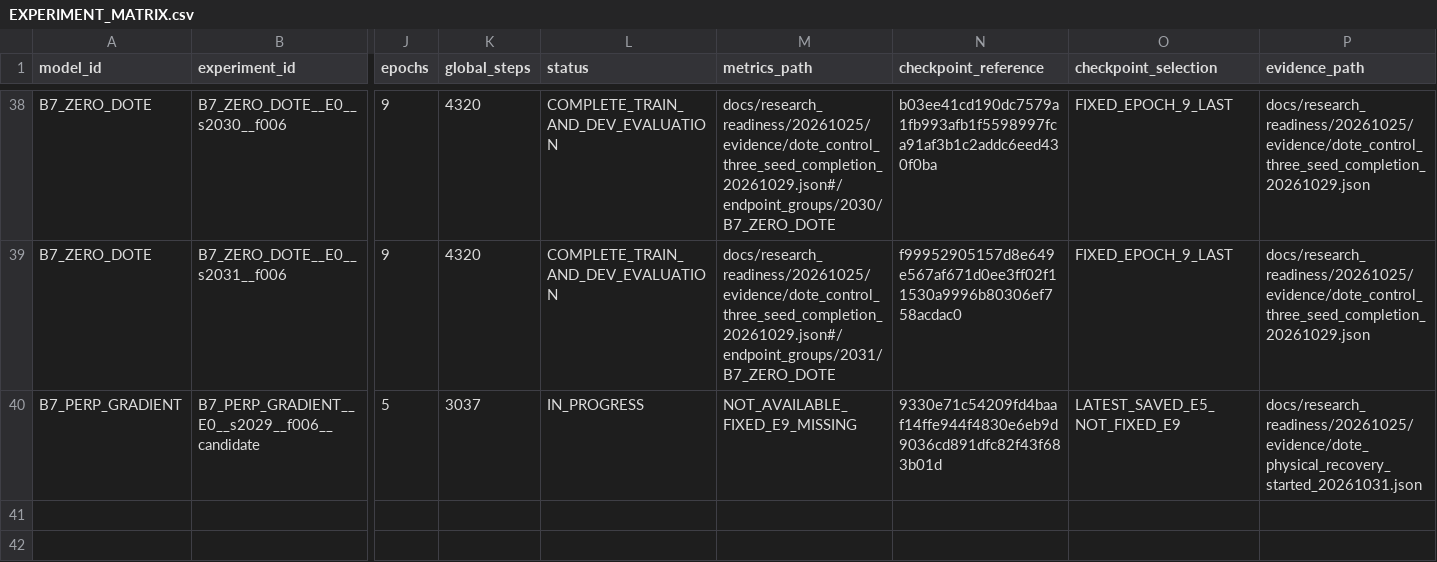
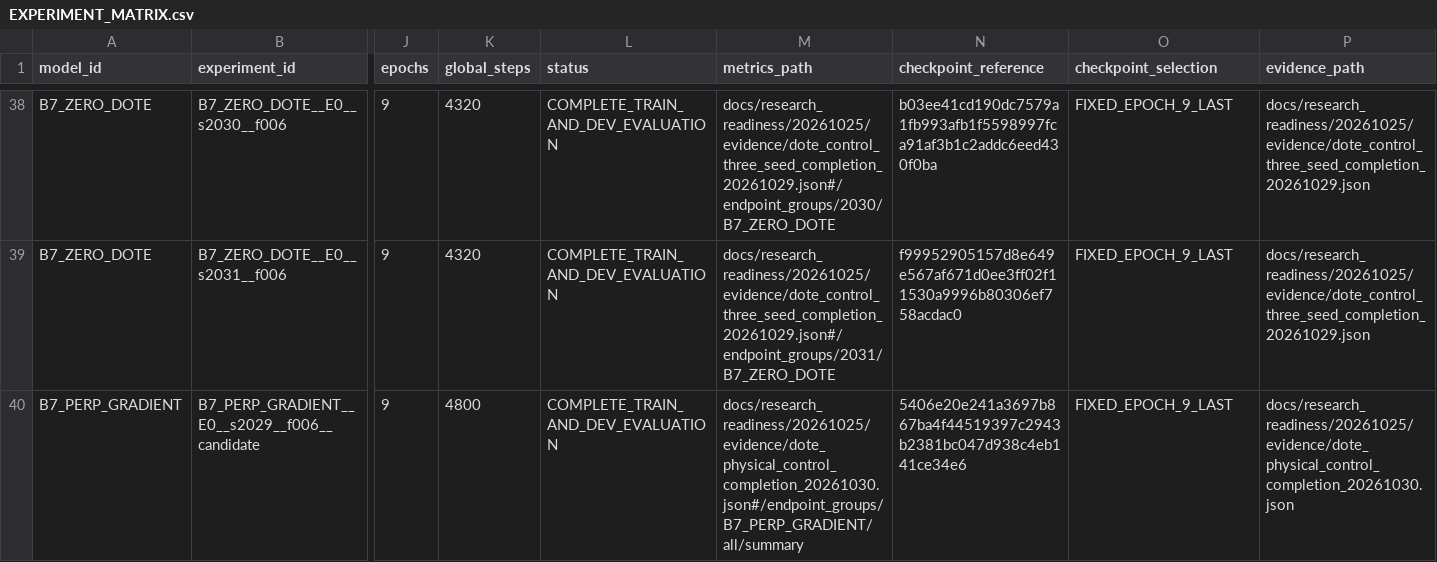
Before and after one commit to flyeagle-cex/YunTAPR-Net, a CSV file: EXPERIMENT_MATRIX.csv, drawn as a sheet; only a part is shown, gaps mark what is left out; the diff covers the shown part only; the diff names each change by its address in the sheet, - before the commit and + after, or states it on an @@ line.

Commit message:
Seal recovered physical probe E9 and deliver complete single-table metrics workbook

```diff
--- a/EXPERIMENT_MATRIX.csv
+++ b/EXPERIMENT_MATRIX.csv
-J40 (epochs): 5
+J40 (epochs): 9
-K40 (global_steps): 3037
+K40 (global_steps): 4800
-L40 (status): IN_PROGRESS
+L40 (status): COMPLETE_TRAIN_AND_DEV_EVALUATION
-M40 (metrics_path): NOT_AVAILABLE_FIXED_E9_MISSING
+M40 (metrics_path): docs/research_readiness/20261025/evidence/dote_physical_control_completion_20261030.json#/endpoint_groups/B7_PERP_GRADIENT/all/summary
-N40 (checkpoint_reference): 9330e71c54209fd4baaf14ffe944f4830e6eb9d9036cd891dfc82f43f683b01d
+N40 (checkpoint_reference): 5406e20e241a3697b867ba4f44519397c2943b2381bc047d938c4eb141ce34e6
-O40 (checkpoint_selection): LATEST_SAVED_E5_NOT_FIXED_E9
+O40 (checkpoint_selection): FIXED_EPOCH_9_LAST
-P40 (evidence_path): docs/research_readiness/20261025/evidence/dote_physical_recovery_started_20261031.json
+P40 (evidence_path): docs/research_readiness/20261025/evidence/dote_physical_control_completion_20261030.json
```
Also changed, not shown: 5 edited cells elsewhere in this file, 12 other files.
